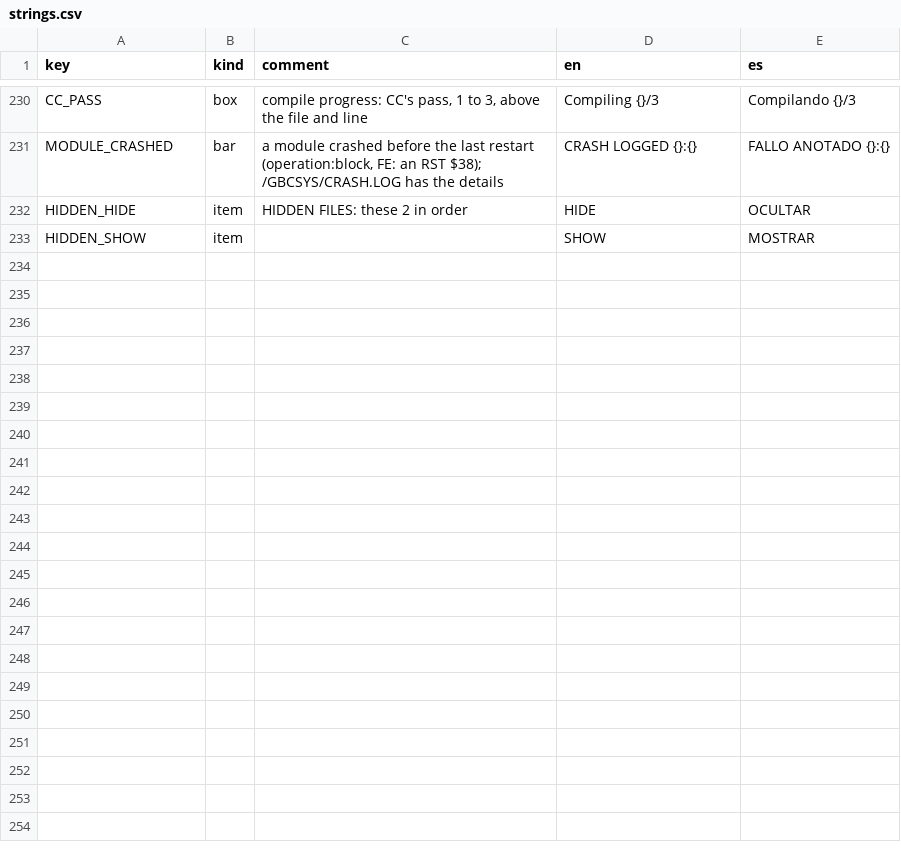
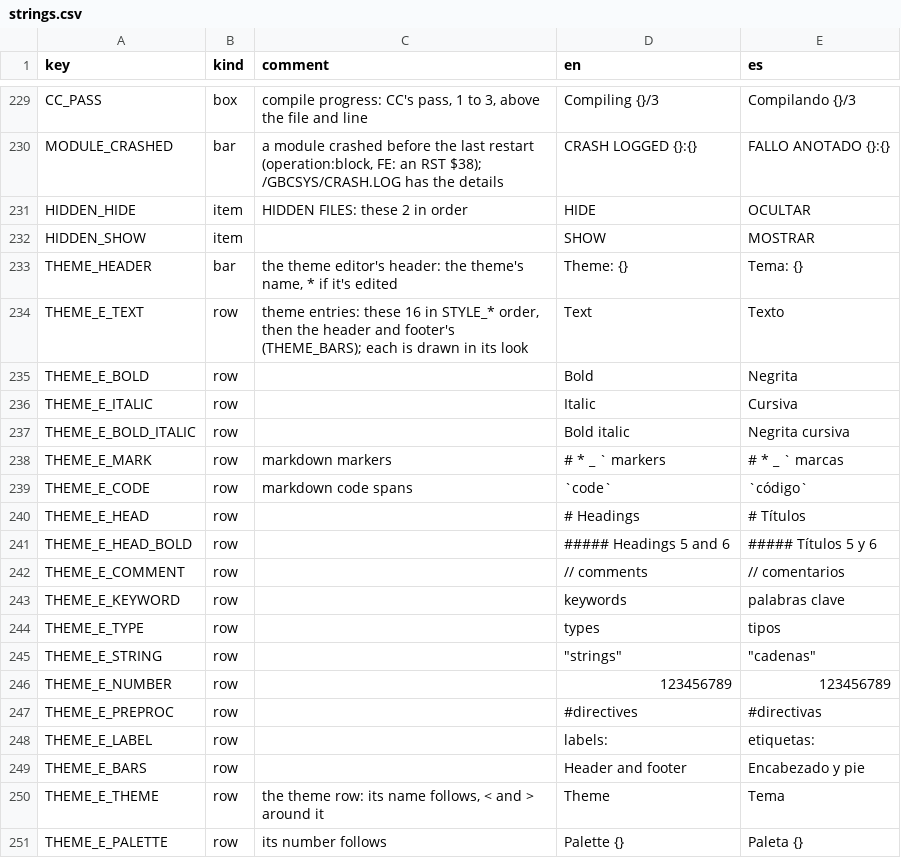
Before and after one commit to Q-Bert-Reynolds/fatpak, a CSV file: data/strings/strings.csv, drawn as a sheet; only a part is shown, gaps mark what is left out; the diff covers the shown part only; the diff names each change by its address in the sheet, - before the commit and + after, or states it on an @@ line.

Commit message:
theme editor

```diff
--- a/data/strings/strings.csv
+++ b/data/strings/strings.csv
+row 233: THEME_HEADER | bar | the theme editor's header: the theme's name, * if it's edited | Theme: {} | Tema: {}
+row 234: THEME_E_TEXT | row | theme entries: these 16 in STYLE_* order, then the header and footer's (THEME_BARS); each is drawn in its look | Text | Texto
+row 235: THEME_E_BOLD | row |  | Bold | Negrita
+row 236: THEME_E_ITALIC | row |  | Italic | Cursiva
+row 237: THEME_E_BOLD_ITALIC | row |  | Bold italic | Negrita cursiva
+row 238: THEME_E_MARK | row | markdown markers | # * _ ` markers | # * _ ` marcas
+row 239: THEME_E_CODE | row | markdown code spans | `code` | `código`
+row 240: THEME_E_HEAD | row |  | # Headings | # Títulos
+row 241: THEME_E_HEAD_BOLD | row |  | ##### Headings 5 and 6 | ##### Títulos 5 y 6
+row 242: THEME_E_COMMENT | row |  | // comments | // comentarios
+row 243: THEME_E_KEYWORD | row |  | keywords | palabras clave
+row 244: THEME_E_TYPE | row |  | types | tipos
+row 245: THEME_E_STRING | row |  | "strings" | "cadenas"
+row 246: THEME_E_NUMBER | row |  | 123456789 | 123456789
+row 247: THEME_E_PREPROC | row |  | #directives | #directivas
+row 248: THEME_E_LABEL | row |  | labels: | etiquetas:
+row 249: THEME_E_BARS | row |  | Header and footer | Encabezado y pie
+row 250: THEME_E_THEME | row | the theme row: its name follows, < and > around it | Theme | Tema
+row 251: THEME_E_PALETTE | row | its number follows | Palette {} | Paleta {}
```
Also changed, not shown: 18 added rows, 1 removed row and 3 edited cells elsewhere in this file, 42 other files.
